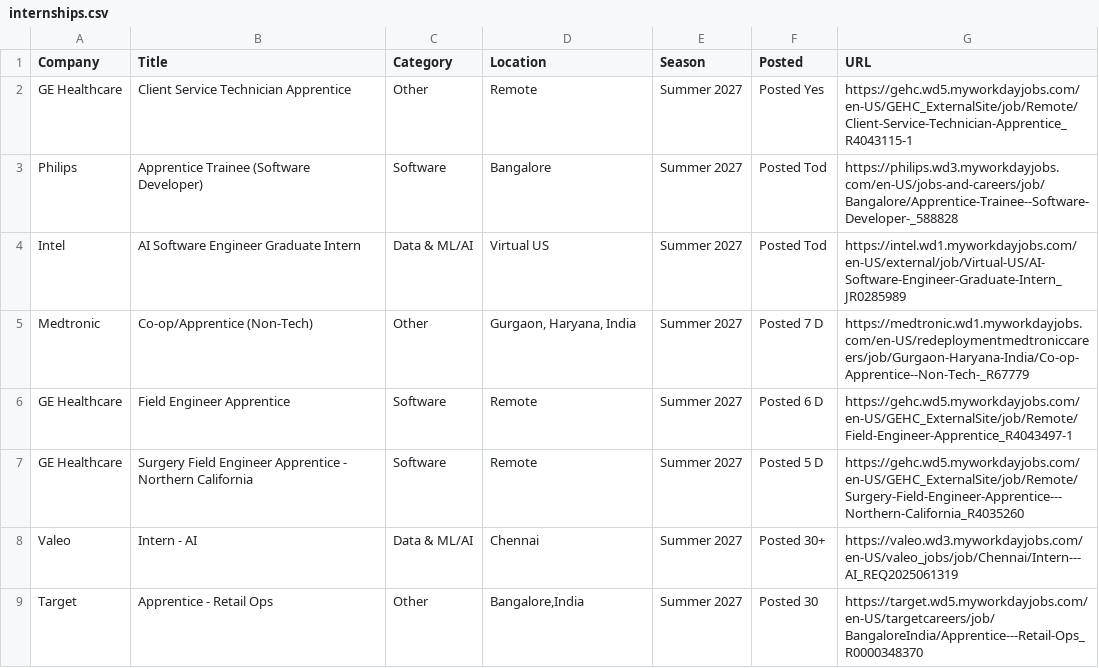
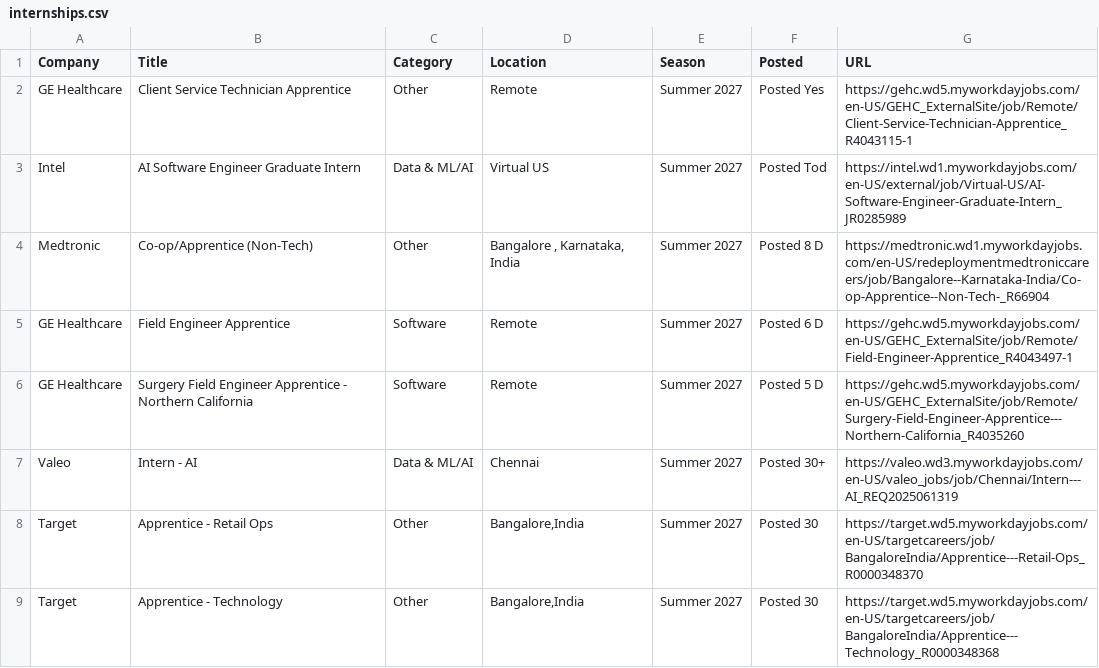
Before and after one commit to 10vulture1005/interns-work, a CSV file: data/internships.csv, drawn as a sheet; only a part is shown; the shorter side is filled out with more unchanged rows.

```diff
--- a/data/internships.csv
+++ b/data/internships.csv
@@ -2,5 +2,4 @@ Company,Title,Category,Location,Season,Posted,URL
 GE Healthcare,Client Service Technician Apprentice,Other,Remote,Summer 2027,Posted Yes,https://gehc.wd5.myworkdayjobs.com/en-US/GEHC_ExternalSite/job/Remote/Client-Service-Technician-Apprentice_R4043115-1
-Philips,Apprentice Trainee (Software Developer),Software,Bangalore,Summer 2027,Posted Tod,https://philips.wd3.myworkdayjobs.com/en-US/jobs-and-careers/job/Bangalore/Apprentice-Trainee--Software-Developer-_588828
 Intel,AI Software Engineer Graduate Intern,Data & ML/AI,Virtual US,Summer 2027,Posted Tod,https://intel.wd1.myworkdayjobs.com/en-US/external/job/Virtual-US/AI-Software-Engineer-Graduate-Intern_JR0285989
-Medtronic,Co-op/Apprentice (Non-Tech),Other,"Gurgaon, Haryana, India",Summer 2027,Posted 7 D,https://medtronic.wd1.myworkdayjobs.com/en-US/redeploymentmedtroniccareers/job/Gurgaon-Haryana-India/Co-op-Apprentice--Non-Tech-_R67779
+Medtronic,Co-op/Apprentice (Non-Tech),Other,"Bangalore , Karnataka, India",Summer 2027,Posted 8 D,https://medtronic.wd1.myworkdayjobs.com/en-US/redeploymentmedtroniccareers/job/Bangalore--Karnataka-India/Co-op-Apprentice--Non-Tech-_R66904
 GE Healthcare,Field Engineer Apprentice,Software,Remote,Summer 2027,Posted 6 D,https://gehc.wd5.myworkdayjobs.com/en-US/GEHC_ExternalSite/job/Remote/Field-Engineer-Apprentice_R4043497-1
```
Also changed, not shown: 9 other files.
